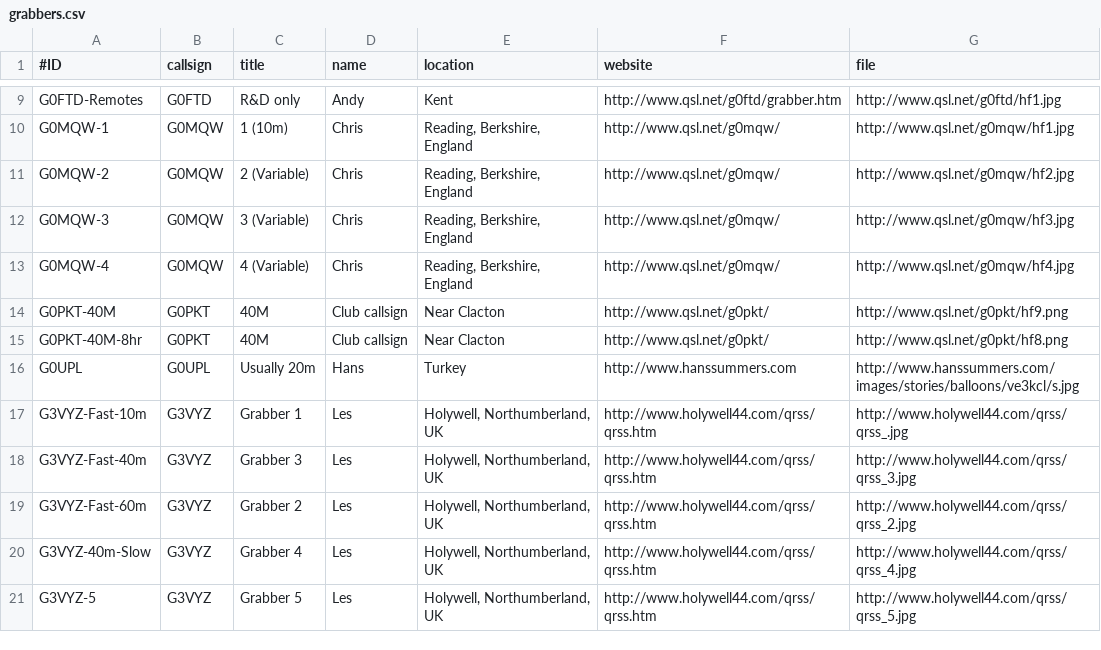
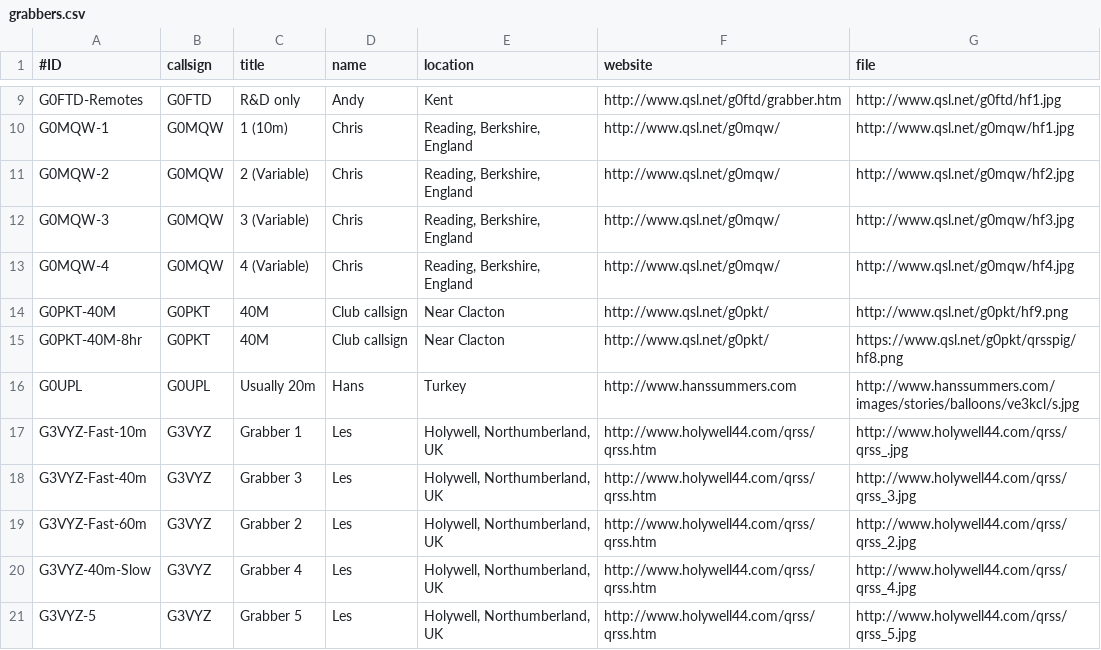
Before and after one commit to syedrizvinet/QRSS-plus-dev, a CSV file: grabbers.csv, drawn as a sheet; only a part is shown, gaps mark what is left out.

Commit message:
Update grabbers.csv

```diff
--- a/grabbers.csv
+++ b/grabbers.csv
@@ -14,3 +14,3 @@ G0MQW-4,G0MQW,4 (Variable),Chris,"Reading, Berkshire, England",http://www.qsl.ne
 G0PKT-40M,G0PKT,40M,Club callsign,"Near Clacton",http://www.qsl.net/g0pkt/,http://www.qsl.net/g0pkt/hf9.png
-G0PKT-40M-8hr,G0PKT,40M,Club callsign,"Near Clacton",http://www.qsl.net/g0pkt/,http://www.qsl.net/g0pkt/hf8.png
+G0PKT-40M-8hr,G0PKT,40M,Club callsign,"Near Clacton",http://www.qsl.net/g0pkt/,https://www.qsl.net/g0pkt/qrsspig/hf8.png
 G0UPL,G0UPL,Usually 20m,Hans,"Turkey",http://www.hanssummers.com,http://www.hanssummers.com/images/stories/balloons/ve3kcl/s.jpg
```
